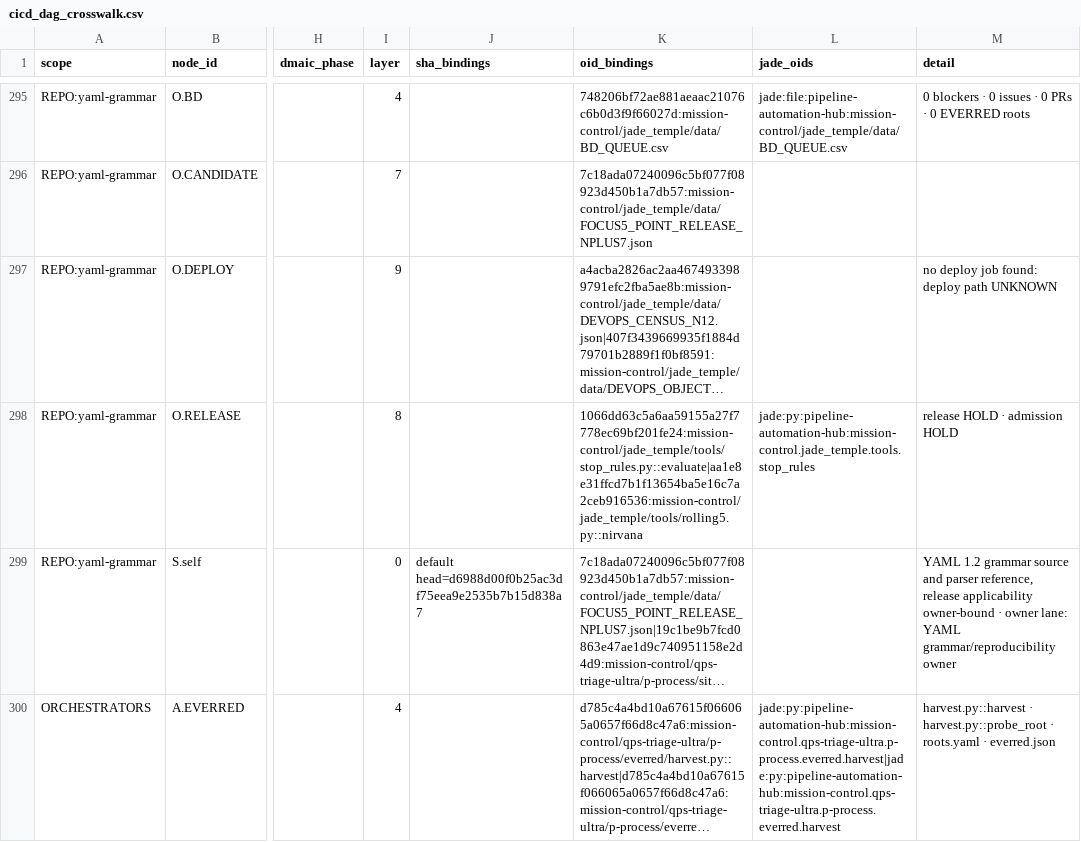
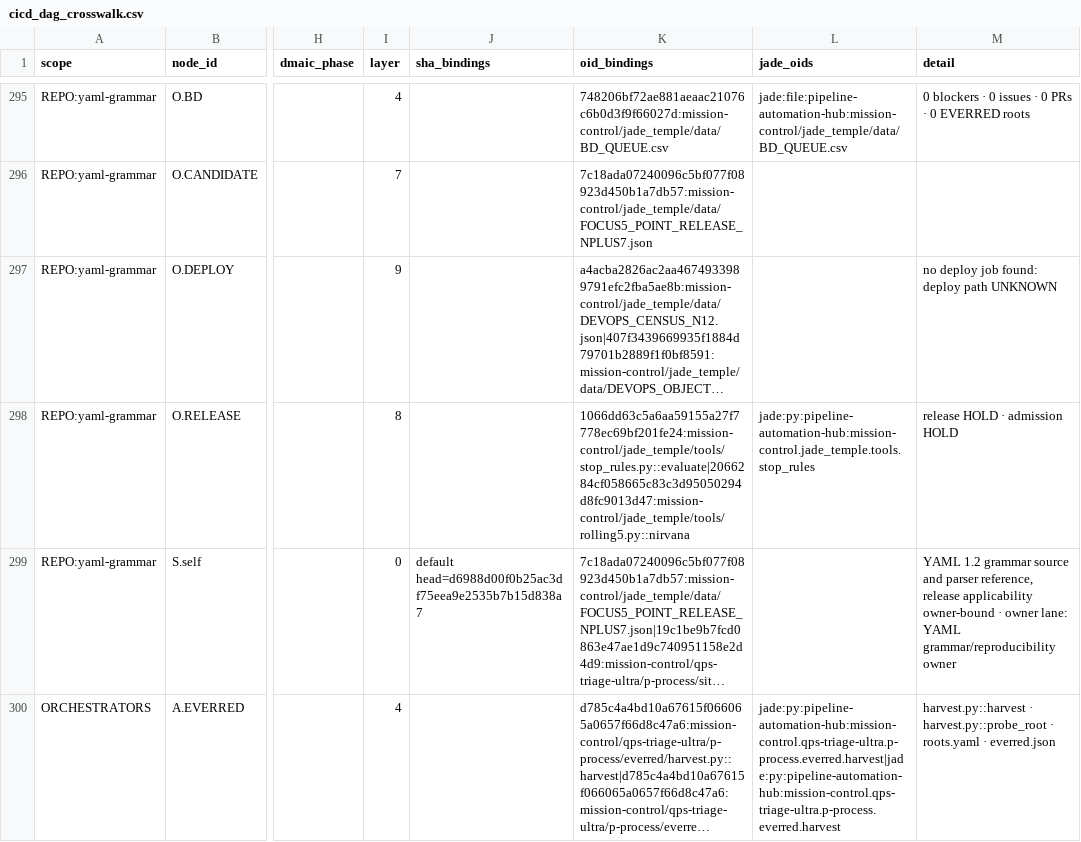
Before and after one commit to GBOGEB/pipeline-automation-hub, a CSV file: mission-control/jade_temple/site/cicd_dag_crosswalk.csv, drawn as a sheet; only a part is shown, gaps mark what is left out; long unchanged cells end in …; the diff covers the shown part only; the diff names each change by its address in the sheet, - before the commit and + after, or states it on an @@ line.

```diff
--- a/mission-control/jade_temple/site/cicd_dag_crosswalk.csv
+++ b/mission-control/jade_temple/site/cicd_dag_crosswalk.csv
-K298 (oid_bindings): 1066dd63c5a6aa59155a27f7778ec69bf201fe24:mission-control/jade_temple/tools/stop_rules.py::evaluate|aa1e8e31ffcd7b1f13654ba5e16c7a2ceb916536:mission-control/jade_temple/tools/rolling5.py::nirvana
+K298 (oid_bindings): 1066dd63c5a6aa59155a27f7778ec69bf201fe24:mission-control/jade_temple/tools/stop_rules.py::evaluate|2066284cf058665c83c3d95050294d8fc9013d47:mission-control/jade_temple/tools/rolling5.py::nirvana
```
Also changed, not shown: 6 edited cells elsewhere in this file, mission-control/jade_temple/site/rolling5.csv, 5 other files.
